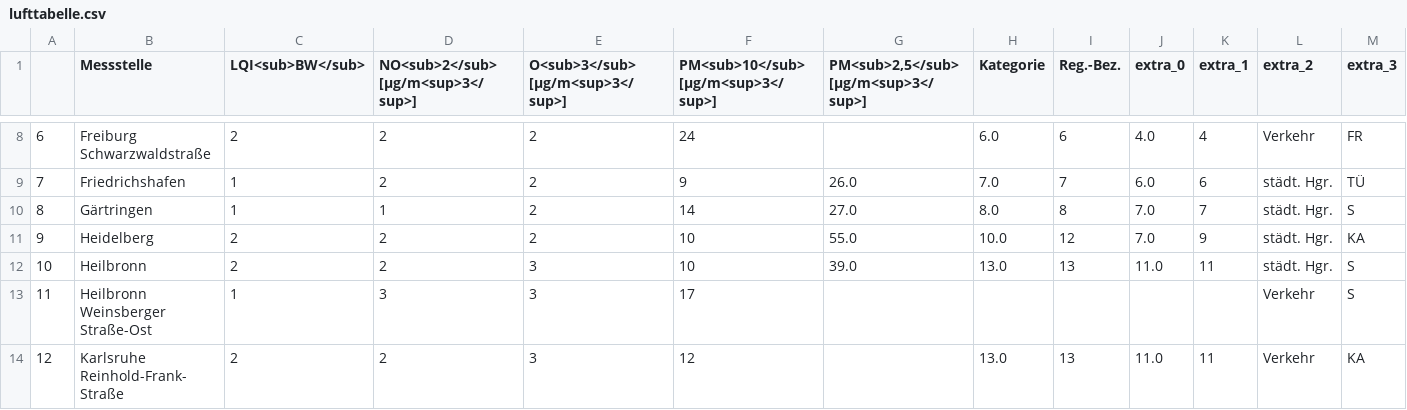
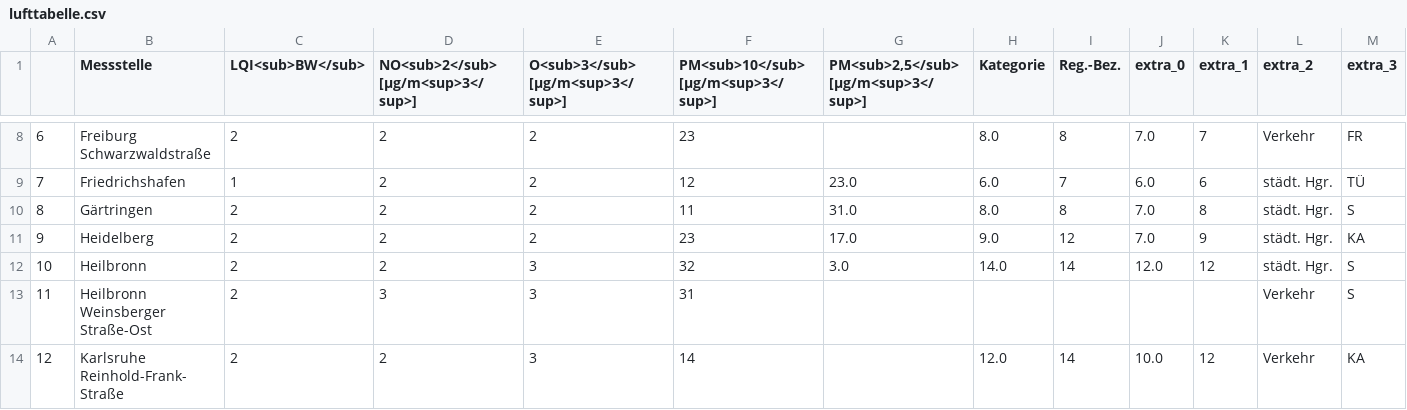
Before and after one commit to CHesseling/feinstaub_bw, a CSV file: lufttabelle.csv, drawn as a sheet; only a part is shown, gaps mark what is left out; the diff covers the shown part only.

```diff
--- a/lufttabelle.csv
+++ b/lufttabelle.csv
@@ -8,7 +8,7 @@
-6,Freiburg Schwarzwaldstraße,2,2,2,24,,6.0,6,4.0,4,Verkehr,FR
-7,Friedrichshafen,1,2,2,9,26.0,7.0,7,6.0,6,städt. Hgr.,TÜ
-8,Gärtringen,1,1,2,14,27.0,8.0,8,7.0,7,städt. Hgr.,S
-9,Heidelberg,2,2,2,10,55.0,10.0,12,7.0,9,städt. Hgr.,KA
-10,Heilbronn,2,2,3,10,39.0,13.0,13,11.0,11,städt. Hgr.,S
-11,Heilbronn Weinsberger Straße-Ost,1,3,3,17,,,,,,Verkehr,S
-12,Karlsruhe Reinhold-Frank-Straße,2,2,3,12,,13.0,13,11.0,11,Verkehr,KA
+6,Freiburg Schwarzwaldstraße,2,2,2,23,,8.0,8,7.0,7,Verkehr,FR
+7,Friedrichshafen,1,2,2,12,23.0,6.0,7,6.0,6,städt. Hgr.,TÜ
+8,Gärtringen,2,2,2,11,31.0,8.0,8,7.0,8,städt. Hgr.,S
+9,Heidelberg,2,2,2,23,17.0,9.0,12,7.0,9,städt. Hgr.,KA
+10,Heilbronn,2,2,3,32,3.0,14.0,14,12.0,12,städt. Hgr.,S
+11,Heilbronn Weinsberger Straße-Ost,2,3,3,31,,,,,,Verkehr,S
+12,Karlsruhe Reinhold-Frank-Straße,2,2,3,14,,12.0,14,10.0,12,Verkehr,KA
```
Also changed, not shown: 133 edited cells elsewhere in this file.
